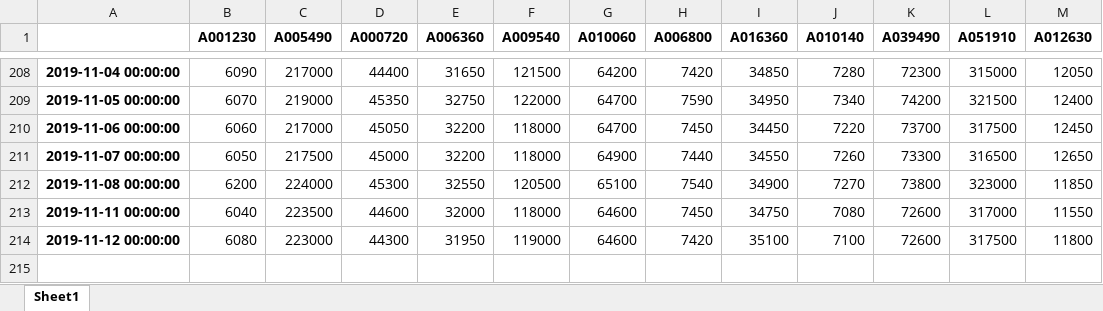
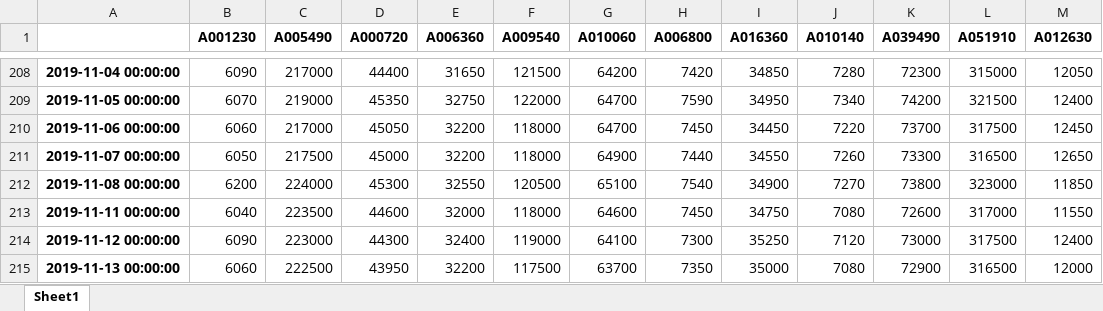
Before and after one commit to neosuperprogrammer/Quant, an Excel workbook: data/my_portfolio_price.xlsx, sheet Sheet1, drawn as a sheet; only a part is shown, gaps mark what is left out; values as stored, in another font and other column widths than the file's, no borders; the diff names each change by its address in the sheet, - before the commit and + after, or states it on an @@ line.

```diff
--- a/data/my_portfolio_price.xlsx (sheet Sheet1)
+++ b/data/my_portfolio_price.xlsx (sheet Sheet1)
-B214 (A001230): 6080
+B214 (A001230): 6090
-E214 (A006360): 31950
+E214 (A006360): 32400
-G214 (A010060): 64600
+G214 (A010060): 64100
-H214 (A006800): 7420
+H214 (A006800): 7300
-I214 (A016360): 35100
+I214 (A016360): 35250
-J214 (A010140): 7100
+J214 (A010140): 7120
-K214 (A039490): 72600
+K214 (A039490): 73000
-M214 (A012630): 11800
+M214 (A012630): 12400
+row 215: 2019-11-13 00:00:00 | 6060 | 222500 | 43950 | 32200 | 117500 | 63700 | 7350 | 35000 | 7080 | 72900 | 316500 | 12000
```
Also changed, not shown: data/my_portfolio.xlsx, data/my_portfolio_price_quant.xlsx, 1 other file.
